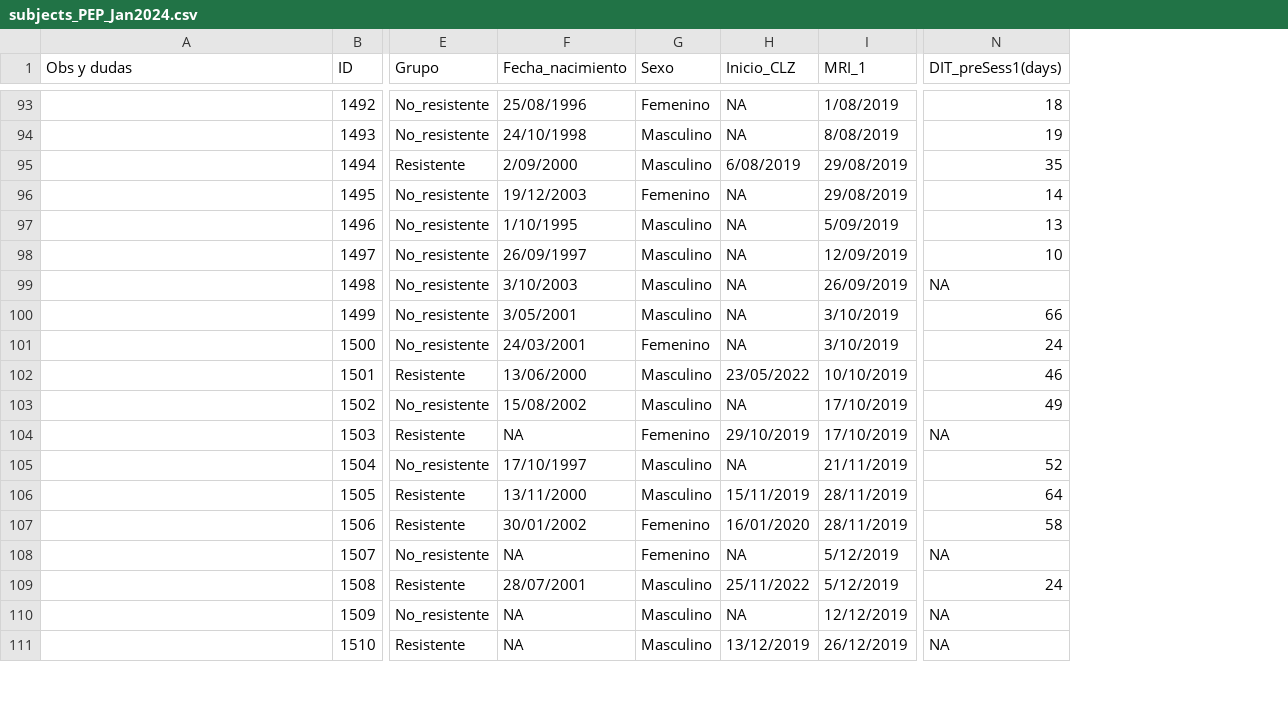
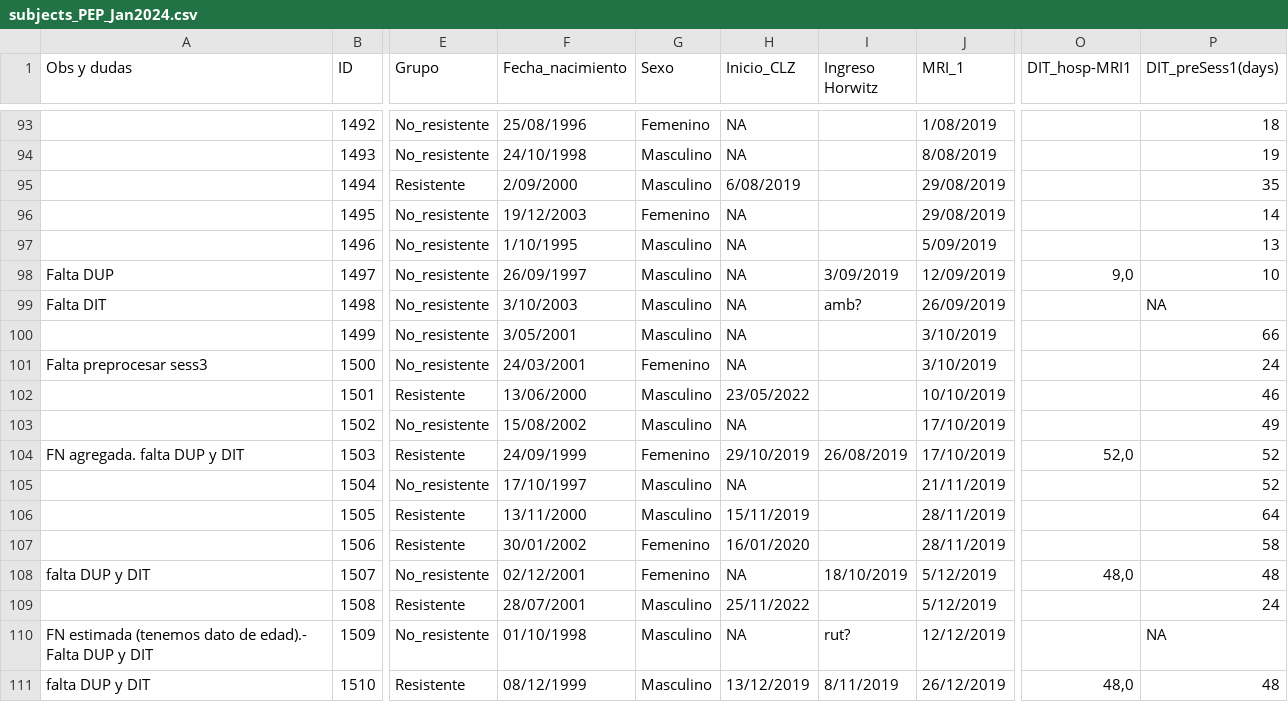
Before and after one commit to angietep/Striatocortical-connectivity-FEPtrt, a CSV file: LongitudinalPLOT/subjects_PEP_Jan2024.csv, drawn as a sheet; only a part is shown, gaps mark what is left out; addresses are those after the commit; the diff covers the shown part only; the diff names each change by its address in the sheet, - before the commit and + after, or states it on an @@ line.

```diff
--- a/LongitudinalPLOT/subjects_PEP_Jan2024.csv
+++ b/LongitudinalPLOT/subjects_PEP_Jan2024.csv
+column I (Ingreso Horwitz), rows 98-111: 3/09/2019 | amb? |  |  |  |  | 26/08/2019 |  |  |  | 18/10/2019 |  | rut? | 8/11/2019
+column O (DIT_hosp-MRI1), rows 98-111: 9,0 |  |  |  |  |  | 52,0 |  |  |  | 48,0 |  |  | 48,0
-A98 (Obs y dudas): (empty)
+A98 (Obs y dudas): Falta DUP
-A99 (Obs y dudas): (empty)
+A99 (Obs y dudas): Falta DIT
-A101 (Obs y dudas): (empty)
+A101 (Obs y dudas): Falta preprocesar sess3
-A104 (Obs y dudas): (empty)
+A104 (Obs y dudas): FN agregada. falta DUP y DIT
-F104 (Fecha_nacimiento): NA
+F104 (Fecha_nacimiento): 24/09/1999
-P104 (DIT_preSess1(days)): NA
+P104 (DIT_preSess1(days)): 52
-A108 (Obs y dudas): (empty)
+A108 (Obs y dudas): falta DUP y DIT
-F108 (Fecha_nacimiento): NA
+F108 (Fecha_nacimiento): 02/12/2001
-P108 (DIT_preSess1(days)): NA
+P108 (DIT_preSess1(days)): 48
-A110 (Obs y dudas): (empty)
+A110 (Obs y dudas): FN estimada (tenemos dato de edad).- Falta DUP y DIT
-F110 (Fecha_nacimiento): NA
+F110 (Fecha_nacimiento): 01/10/1998
-A111 (Obs y dudas): (empty)
+A111 (Obs y dudas): falta DUP y DIT
-F111 (Fecha_nacimiento): NA
+F111 (Fecha_nacimiento): 08/12/1999
-P111 (DIT_preSess1(days)): NA
+P111 (DIT_preSess1(days)): 48
```
Also changed, not shown: 8 added rows and 41 edited cells elsewhere in this file, LongitudinalPLOT/subjects_finallist.csv, 2 other files.
